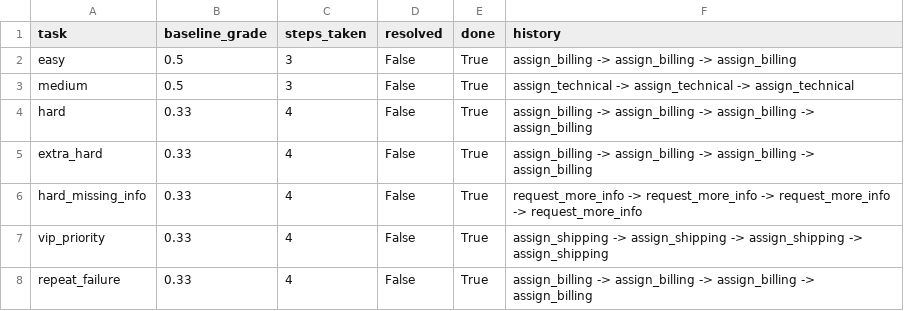
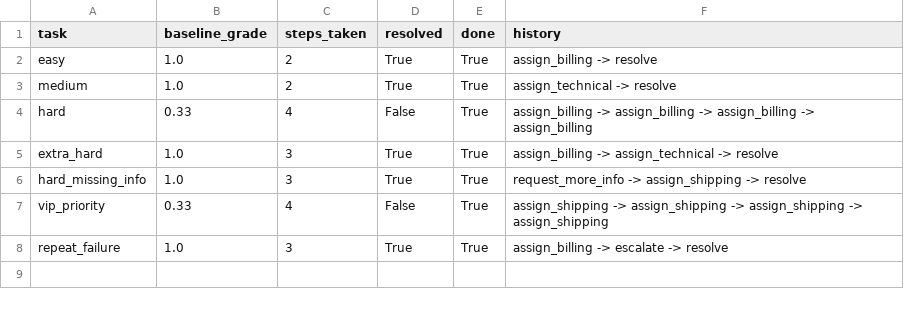
Before and after one commit to krishnasaijoga/support-ticket-router, a CSV file: baseline_comparison.csv, drawn as a sheet.

Commit message:
Correction in baseline.py

```diff
--- a/baseline_comparison.csv
+++ b/baseline_comparison.csv
@@ -1,8 +1,8 @@
 task,baseline_grade,steps_taken,resolved,done,history
-easy,0.5,3,False,True,assign_billing -> assign_billing -> assign_billing
-medium,0.5,3,False,True,assign_technical -> assign_technical -> assign_technical
+easy,1.0,2,True,True,assign_billing -> resolve
+medium,1.0,2,True,True,assign_technical -> resolve
 hard,0.33,4,False,True,assign_billing -> assign_billing -> assign_billing -> assign_billing
-extra_hard,0.33,4,False,True,assign_billing -> assign_billing -> assign_billing -> assign_billing
-hard_missing_info,0.33,4,False,True,request_more_info -> request_more_info -> request_more_info -> request_more_info
+extra_hard,1.0,3,True,True,assign_billing -> assign_technical -> resolve
+hard_missing_info,1.0,3,True,True,request_more_info -> assign_shipping -> resolve
 vip_priority,0.33,4,False,True,assign_shipping -> assign_shipping -> assign_shipping -> assign_shipping
-repeat_failure,0.33,4,False,True,assign_billing -> assign_billing -> assign_billing -> assign_billing
+repeat_failure,1.0,3,True,True,assign_billing -> escalate -> resolve
```
Also changed, not shown: 2 other files.
